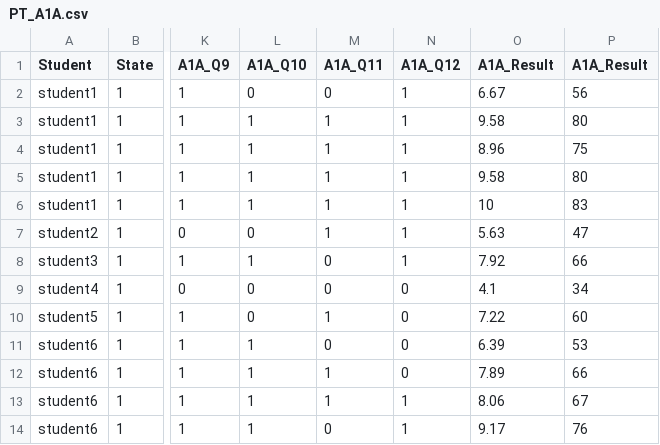
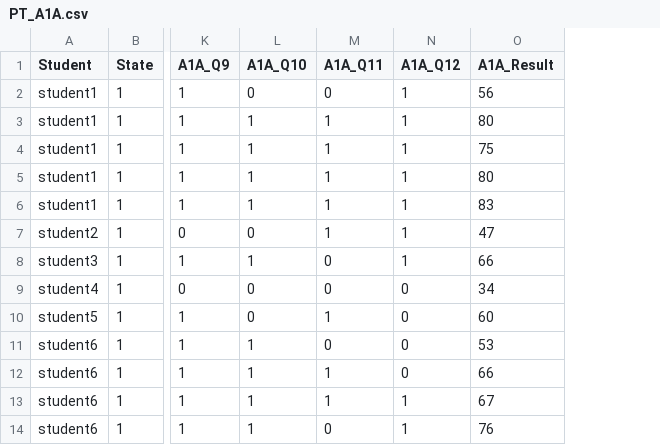
Before and after one commit to eustacej/maths_project_test, a CSV file: PT_A1A.csv, drawn as a sheet; only a part is shown, gaps mark what is left out; the diff names each change by its address in the sheet, - before the commit and + after, or states it on an @@ line.

Commit message:
removed Score column

```diff
--- a/PT_A1A.csv
+++ b/PT_A1A.csv
-column O (A1A_Result), rows 2-14: 6.67 | 9.58 | 8.96 | 9.58 | 10 | 5.63 | 7.92 | 4.1 | 7.22 | 6.39 | 7.89 | 8.06 | 9.17
```
